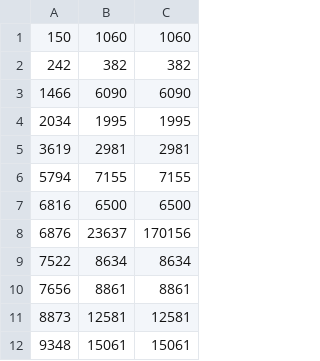
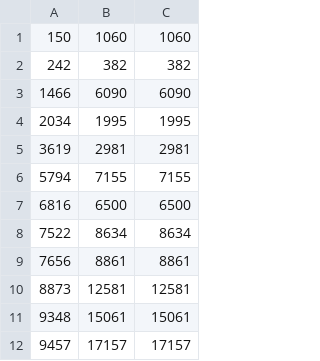
Before and after one commit to Arial-Z/Animes-ID, a TSV file: override/auto-override-animes-id.tsv, drawn as a sheet; only a part is shown; the shorter side is filled out with more unchanged rows.

Commit message:
Update 2023.10.25 - 00:09

```diff
--- a/override/auto-override-animes-id.tsv
+++ b/override/auto-override-animes-id.tsv
@@ -7,3 +7,2 @@
 6816	6500	6500
-6876	23637	170156
 7522	8634	8634
```
